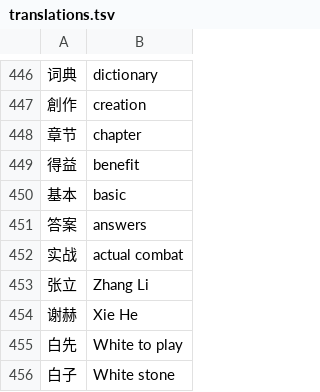
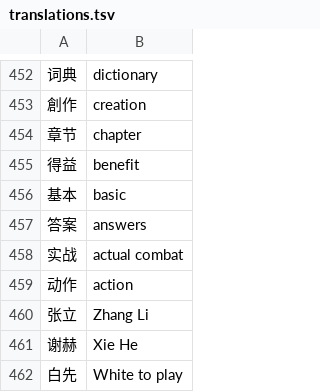
Before and after one commit to danubedataflow/101weiqiLocalizer, a TSV file: translations.tsv, drawn as a sheet; only a part is shown, gaps mark what is left out; the shorter side is filled out with more unchanged rows; the diff covers the shown part only; the diff names each change by its address in the sheet, - before the commit and + after, or states it on an @@ line.

```diff
--- a/translations.tsv
+++ b/translations.tsv
+row 459: 动作 | action
```
Also changed, not shown: 6 added rows elsewhere in this file, 1 other file.
